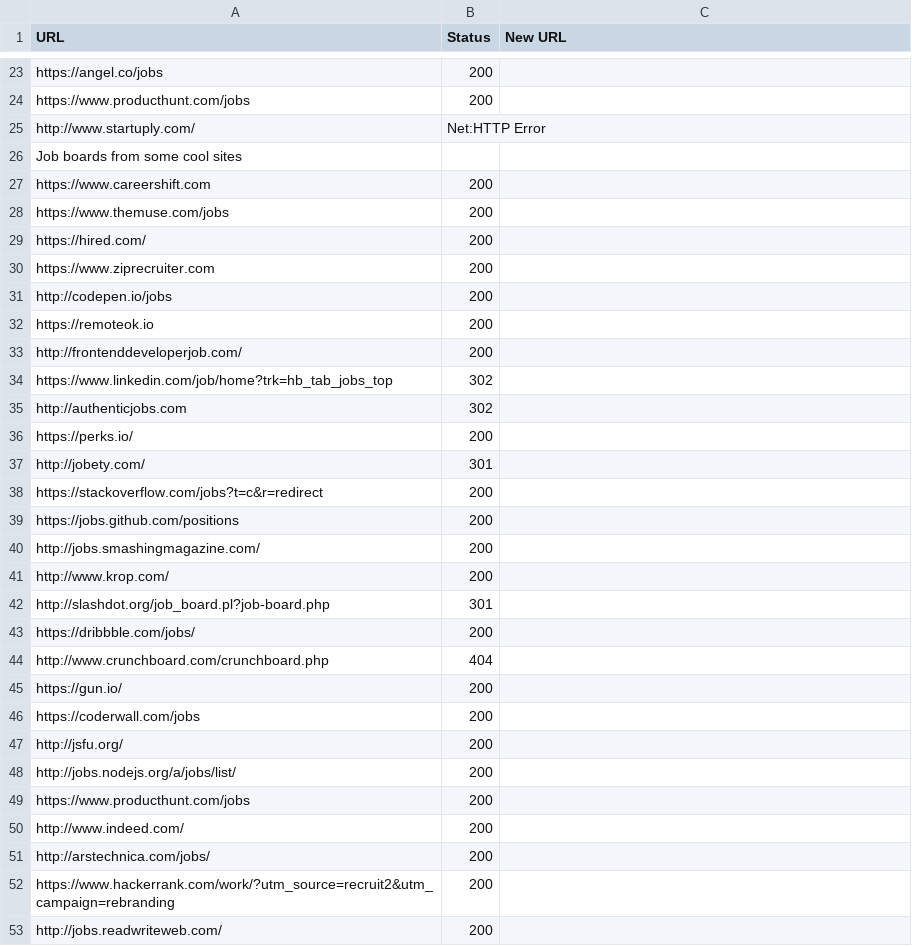
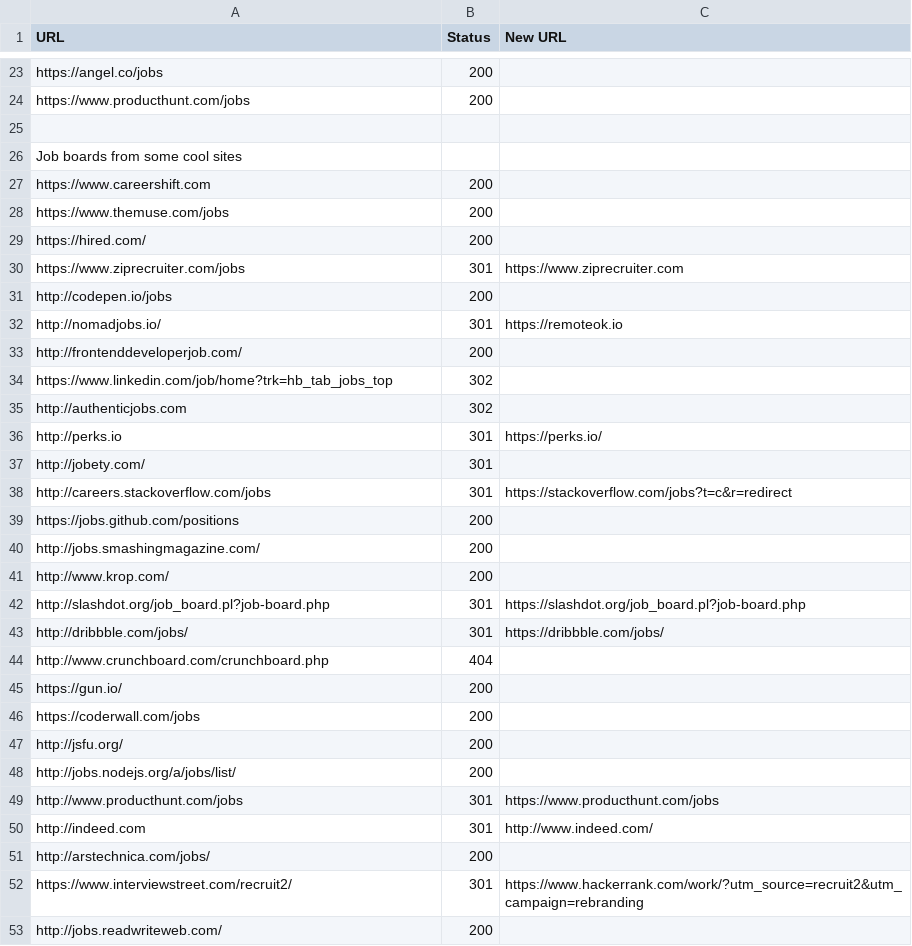
Before and after one commit to mcmillanator/job-resources, a CSV file: job_resources_checked.csv, drawn as a sheet; only a part is shown, gaps mark what is left out; the diff covers the shown part only.

```diff
--- a/job_resources_checked.csv
+++ b/job_resources_checked.csv
@@ -24,3 +24,3 @@ https://angel.co/jobs,200
 https://www.producthunt.com/jobs,200
-http://www.startuply.com/,Net:HTTP Error
+
 Job boards from some cool sites
@@ -29,5 +29,5 @@ https://www.themuse.com/jobs,200
 https://hired.com/,200
-https://www.ziprecruiter.com,200
+https://www.ziprecruiter.com/jobs,301,https://www.ziprecruiter.com
 http://codepen.io/jobs,200
-https://remoteok.io,200
+http://nomadjobs.io/,301,https://remoteok.io
 http://frontenddeveloperjob.com/,200
@@ -35,5 +35,5 @@ https://www.linkedin.com/job/home?trk=hb_tab_jobs_top,302
 http://authenticjobs.com,302
-https://perks.io/,200
+http://perks.io,301,https://perks.io/
 http://jobety.com/,301
-https://stackoverflow.com/jobs?t=c&r=redirect,200
+http://careers.stackoverflow.com/jobs,301,https://stackoverflow.com/jobs?t=c&r=redirect
 https://jobs.github.com/positions,200
@@ -41,4 +41,4 @@ http://jobs.smashingmagazine.com/,200
 http://www.krop.com/,200
-http://slashdot.org/job_board.pl?job-board.php,301
-https://dribbble.com/jobs/,200
+http://slashdot.org/job_board.pl?job-board.php,301,https://slashdot.org/job_board.pl?job-board.php
+http://dribbble.com/jobs/,301,https://dribbble.com/jobs/
 http://www.crunchboard.com/crunchboard.php,404
@@ -48,6 +48,6 @@ http://jsfu.org/,200
 http://jobs.nodejs.org/a/jobs/list/,200
-https://www.producthunt.com/jobs,200
-http://www.indeed.com/,200
+http://www.producthunt.com/jobs,301,https://www.producthunt.com/jobs
+http://indeed.com,301,http://www.indeed.com/
 http://arstechnica.com/jobs/,200
-https://www.hackerrank.com/work/?utm_source=recruit2&utm_campaign=rebranding,200
+https://www.interviewstreet.com/recruit2/,301,https://www.hackerrank.com/work/?utm_source=recruit2&utm_campaign=rebranding
 http://jobs.readwriteweb.com/,200
```
Also changed, not shown: 6 added rows, 6 removed rows and 3 edited cells elsewhere in this file, 1 other file.
